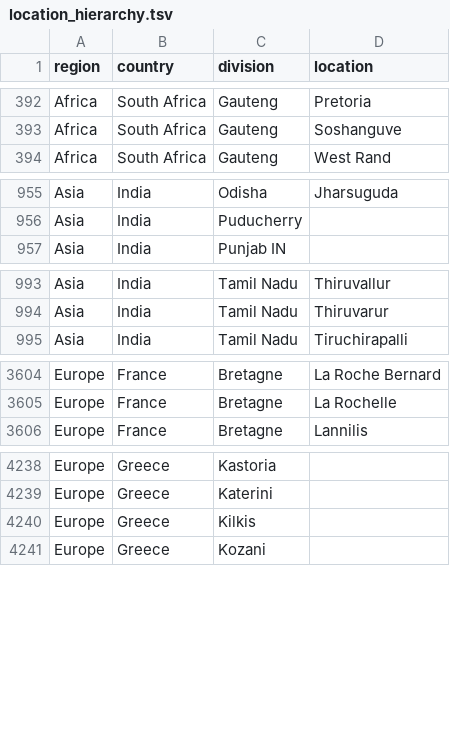
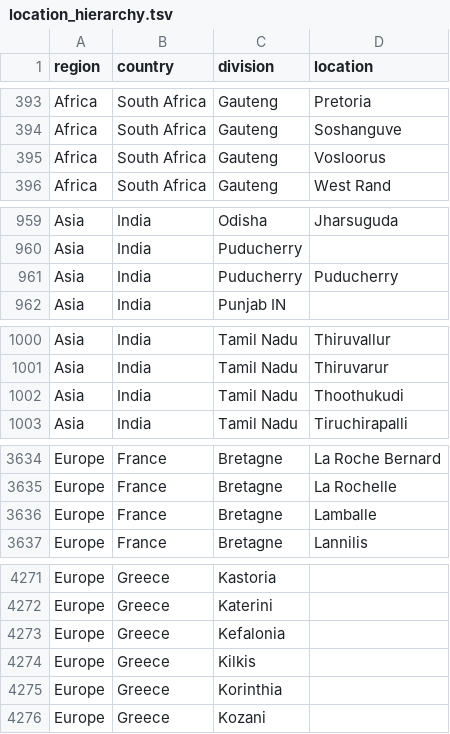
Before and after one commit to nextstrain/ncov-ingest, a TSV file: source-data/location_hierarchy.tsv, drawn as a sheet; only a part is shown, gaps mark what is left out; the diff covers the shown part only; the diff names each change by its address in the sheet, - before the commit and + after, or states it on an @@ line.

```diff
--- a/source-data/location_hierarchy.tsv
+++ b/source-data/location_hierarchy.tsv
+row 395: Africa | South Africa | Gauteng | Vosloorus
+row 961: Asia | India | Puducherry | Puducherry
+row 1002: Asia | India | Tamil Nadu | Thoothukudi
+row 3636: Europe | France | Bretagne | Lamballe
+row 4273: Europe | Greece | Kefalonia
+row 4275: Europe | Greece | Korinthia
```
Also changed, not shown: 32 added rows elsewhere in this file.
